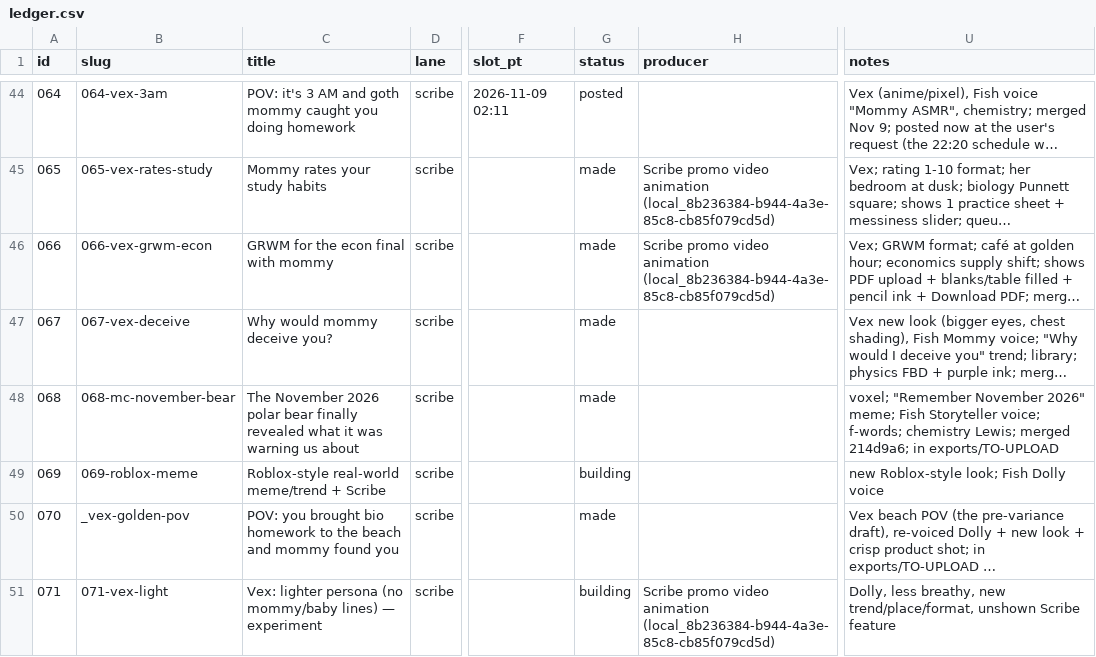
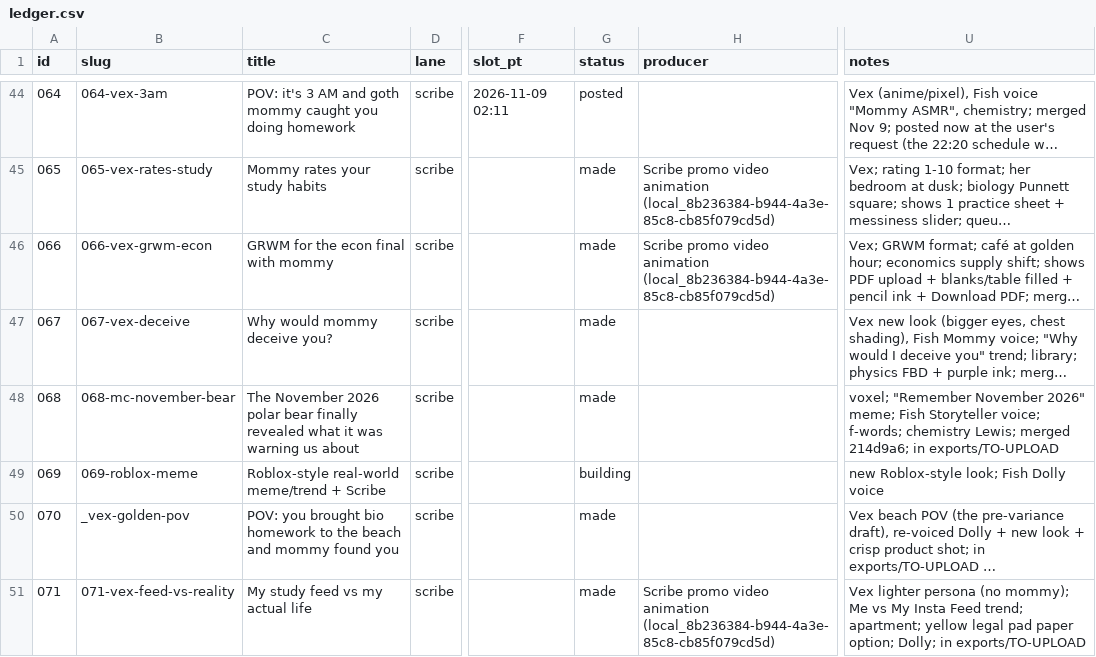
Before and after one commit to dylann4500/EDStudio, a CSV file: ops/ledger.csv, drawn as a sheet; only a part is shown, gaps mark what is left out; long unchanged cells end in …; the diff names each change by its address in the sheet, - before the commit and + after, or states it on an @@ line.

```diff
--- a/ops/ledger.csv
+++ b/ops/ledger.csv
-B51 (slug): 071-vex-light
+B51 (slug): 071-vex-feed-vs-reality
-C51 (title): Vex: lighter persona (no mommy/baby lines) — experiment
+C51 (title): My study feed vs my actual life
-G51 (status): building
+G51 (status): made
-U51 (notes): Dolly, less breathy, new trend/place/format, unshown Scribe feature
+U51 (notes): Vex lighter persona (no mommy); Me vs My Insta Feed trend; apartment; yellow legal pad paper option; Dolly; in exports/TO-UPLOAD
```
